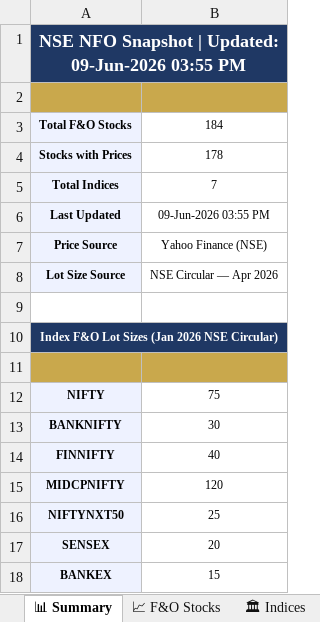
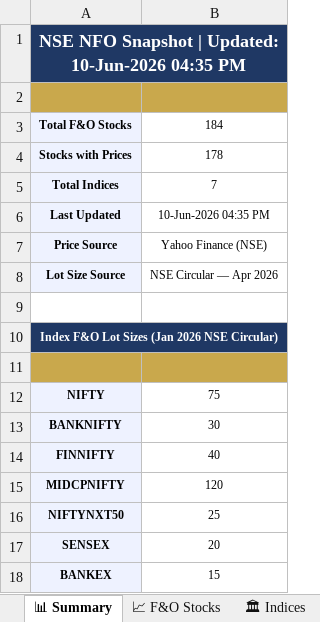
Before and after one commit to spurandhar0/nfo-lot-size-tracker, an Excel workbook: data/nfo_lot_sizes.xlsx, sheet 📊 Summary, drawn as a sheet; values as stored, in another font and other column widths than the file's, no borders; the diff names each change by its address in the sheet, - before the commit and + after, or states it on an @@ line.

```diff
--- a/data/nfo_lot_sizes.xlsx (sheet 📊 Summary)
+++ b/data/nfo_lot_sizes.xlsx (sheet 📊 Summary)
-A1: …| Updated: 09-Jun-2026 03:55 PM
+A1: …| Updated: 10-Jun-2026 04:35 PM
-B6: 09-Jun-2026 03:55 PM
+B6: 10-Jun-2026 04:35 PM
```
Also changed, not shown: sheet 📈 F&O Stocks, sheet 📋 Change Log, sheet 🏛 Indices, 1 other file.
